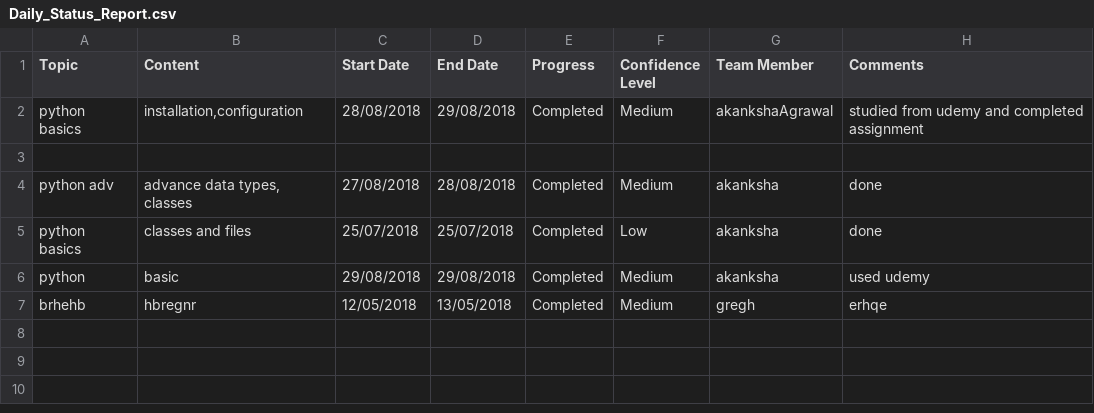
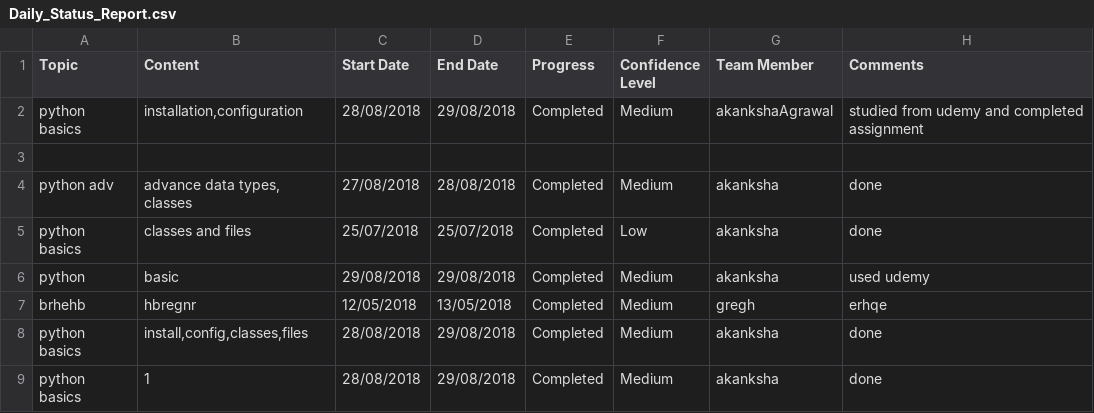
Before and after one commit to akankshaagrawal26/DailyStatusReport, a CSV file: daily_status_reports/Daily_Status_Report.csv, drawn as a sheet.

Commit message:
Daily Status report assignment

```diff
--- a/daily_status_reports/Daily_Status_Report.csv
+++ b/daily_status_reports/Daily_Status_Report.csv
@@ -7 +7,3 @@ python;basic;29/08/2018;29/08/2018;Completed;Medium;akanksha;used udemy
 brhehb;hbregnr;12/05/2018;13/05/2018;Completed;Medium;gregh;erhqe
+python basics;install,config,classes,files;28/08/2018;29/08/2018;Completed;Medium;akanksha;done
+python basics;1;28/08/2018;29/08/2018;Completed;Medium;akanksha;done
```
Also changed, not shown: 1 other file.
